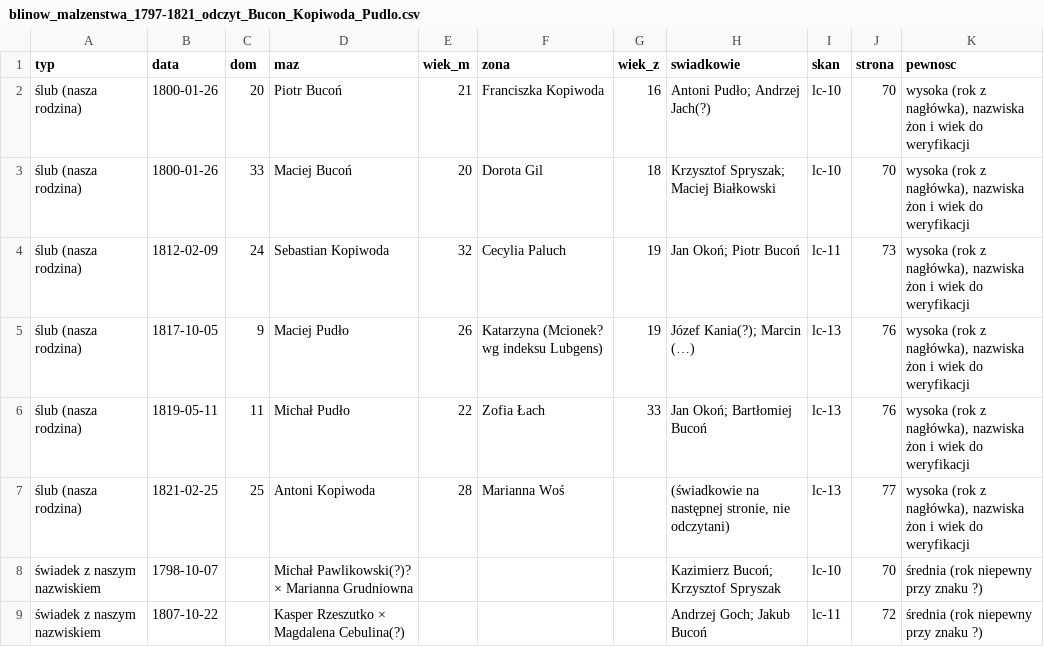
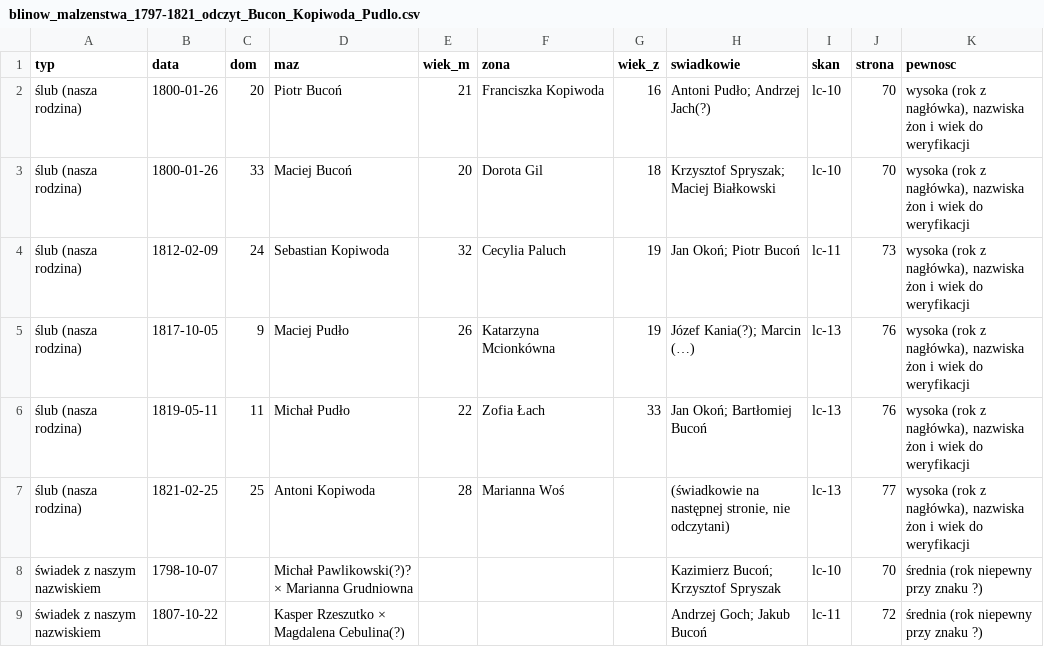
Before and after one commit to toxiconus/genealog-indexer-v7.1, a CSV file: public/konsolidacja/haiku/ODCZYTY/blinow_malzenstwa_1797-1821_odczyt_Bucon_Kopiwoda_Pudlo.csv, drawn as a sheet; only a part is shown.

```diff
--- a/public/konsolidacja/haiku/ODCZYTY/blinow_malzenstwa_1797-1821_odczyt_Bucon_Kopiwoda_Pudlo.csv
+++ b/public/konsolidacja/haiku/ODCZYTY/blinow_malzenstwa_1797-1821_odczyt_Bucon_Kopiwoda_Pudlo.csv
@@ -4,3 +4,3 @@
 ślub (nasza rodzina);1812-02-09;24;Sebastian Kopiwoda;32;Cecylia Paluch;19;"Jan Okoń; Piotr Bucoń";lc-11;73;wysoka (rok z nagłówka), nazwiska żon i wiek do weryfikacji
-ślub (nasza rodzina);1817-10-05;9;Maciej Pudło;26;Katarzyna (Mcionek? wg indeksu Lubgens);19;"Józef Kania(?); Marcin (…)";lc-13;76;wysoka (rok z nagłówka), nazwiska żon i wiek do weryfikacji
+ślub (nasza rodzina);1817-10-05;9;Maciej Pudło;26;Katarzyna Mcionkówna;19;"Józef Kania(?); Marcin (…)";lc-13;76;wysoka (rok z nagłówka), nazwiska żon i wiek do weryfikacji
 ślub (nasza rodzina);1819-05-11;11;Michał Pudło;22;Zofia Łach;33;"Jan Okoń; Bartłomiej Bucoń";lc-13;76;wysoka (rok z nagłówka), nazwiska żon i wiek do weryfikacji
```
Also changed, not shown: 1 other file.
